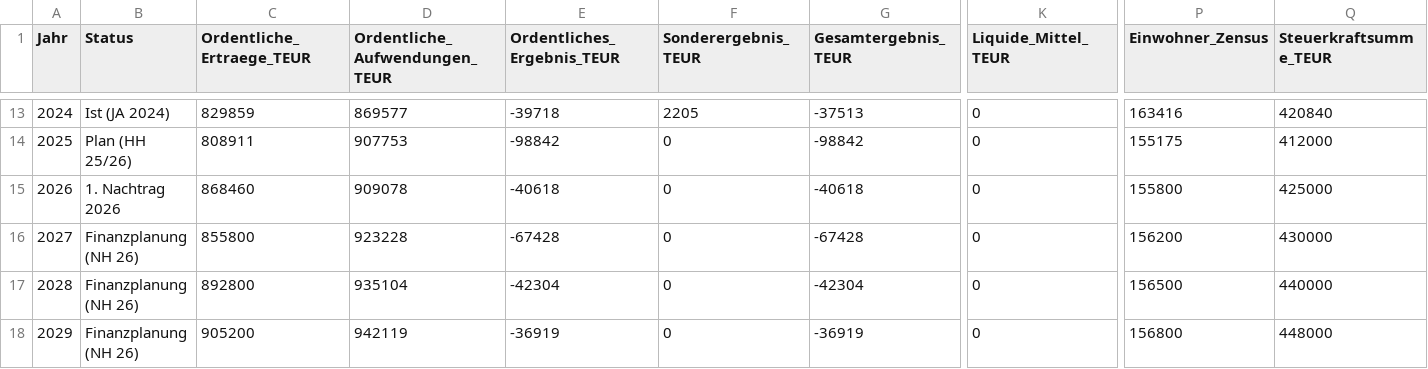
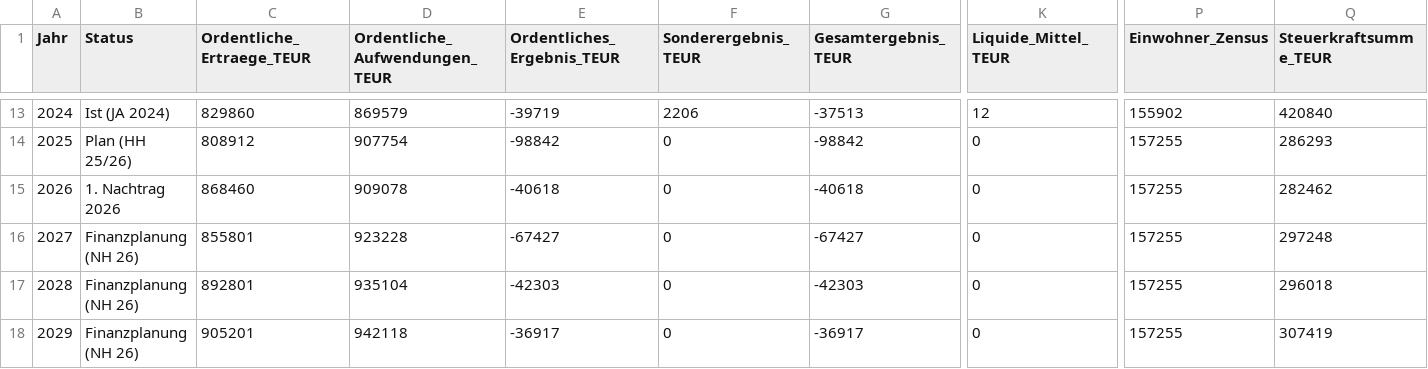
Before and after one commit to martinoschuetz/Heidelberg_Financials, a CSV file: data/heidelberg_macro_2013_2029.csv, drawn as a sheet; only a part is shown, gaps mark what is left out; the diff covers the shown part only; the diff names each change by its address in the sheet, - before the commit and + after, or states it on an @@ line.

```diff
--- a/data/heidelberg_macro_2013_2029.csv
+++ b/data/heidelberg_macro_2013_2029.csv
-C13 (Ordentliche_Ertraege_TEUR): 829859
+C13 (Ordentliche_Ertraege_TEUR): 829860
-D13 (Ordentliche_Aufwendungen_TEUR): 869577
+D13 (Ordentliche_Aufwendungen_TEUR): 869579
-E13 (Ordentliches_Ergebnis_TEUR): -39718
+E13 (Ordentliches_Ergebnis_TEUR): -39719
-F13 (Sonderergebnis_TEUR): 2205
+F13 (Sonderergebnis_TEUR): 2206
-K13 (Liquide_Mittel_TEUR): 0
+K13 (Liquide_Mittel_TEUR): 12
-P13 (Einwohner_Zensus): 163416
+P13 (Einwohner_Zensus): 155902
-C14 (Ordentliche_Ertraege_TEUR): 808911
+C14 (Ordentliche_Ertraege_TEUR): 808912
-D14 (Ordentliche_Aufwendungen_TEUR): 907753
+D14 (Ordentliche_Aufwendungen_TEUR): 907754
-P14 (Einwohner_Zensus): 155175
+P14 (Einwohner_Zensus): 157255
-Q14 (Steuerkraftsumme_TEUR): 412000
+Q14 (Steuerkraftsumme_TEUR): 286293
-P15 (Einwohner_Zensus): 155800
+P15 (Einwohner_Zensus): 157255
-Q15 (Steuerkraftsumme_TEUR): 425000
+Q15 (Steuerkraftsumme_TEUR): 282462
-C16 (Ordentliche_Ertraege_TEUR): 855800
+C16 (Ordentliche_Ertraege_TEUR): 855801
-E16 (Ordentliches_Ergebnis_TEUR): -67428
+E16 (Ordentliches_Ergebnis_TEUR): -67427
-G16 (Gesamtergebnis_TEUR): -67428
+G16 (Gesamtergebnis_TEUR): -67427
-P16 (Einwohner_Zensus): 156200
+P16 (Einwohner_Zensus): 157255
-Q16 (Steuerkraftsumme_TEUR): 430000
+Q16 (Steuerkraftsumme_TEUR): 297248
-C17 (Ordentliche_Ertraege_TEUR): 892800
+C17 (Ordentliche_Ertraege_TEUR): 892801
-E17 (Ordentliches_Ergebnis_TEUR): -42304
+E17 (Ordentliches_Ergebnis_TEUR): -42303
-G17 (Gesamtergebnis_TEUR): -42304
+G17 (Gesamtergebnis_TEUR): -42303
-P17 (Einwohner_Zensus): 156500
+P17 (Einwohner_Zensus): 157255
-Q17 (Steuerkraftsumme_TEUR): 440000
+Q17 (Steuerkraftsumme_TEUR): 296018
-C18 (Ordentliche_Ertraege_TEUR): 905200
+C18 (Ordentliche_Ertraege_TEUR): 905201
-D18 (Ordentliche_Aufwendungen_TEUR): 942119
+D18 (Ordentliche_Aufwendungen_TEUR): 942118
-E18 (Ordentliches_Ergebnis_TEUR): -36919
+E18 (Ordentliches_Ergebnis_TEUR): -36917
-G18 (Gesamtergebnis_TEUR): -36919
+G18 (Gesamtergebnis_TEUR): -36917
-P18 (Einwohner_Zensus): 156800
+P18 (Einwohner_Zensus): 157255
-Q18 (Steuerkraftsumme_TEUR): 448000
+Q18 (Steuerkraftsumme_TEUR): 307419
```
Also changed, not shown: 28 edited cells elsewhere in this file, data/haushalt_heidelberg_aemter.csv, data/heidelberg_bilanz_2015_2024.csv, 19 other files.
